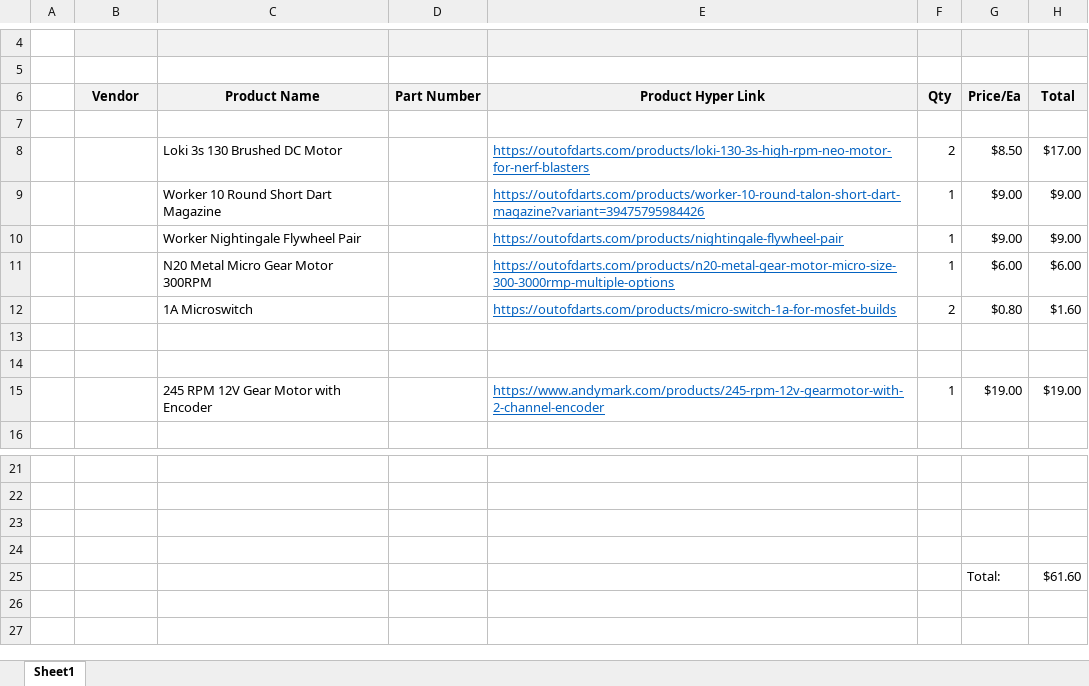
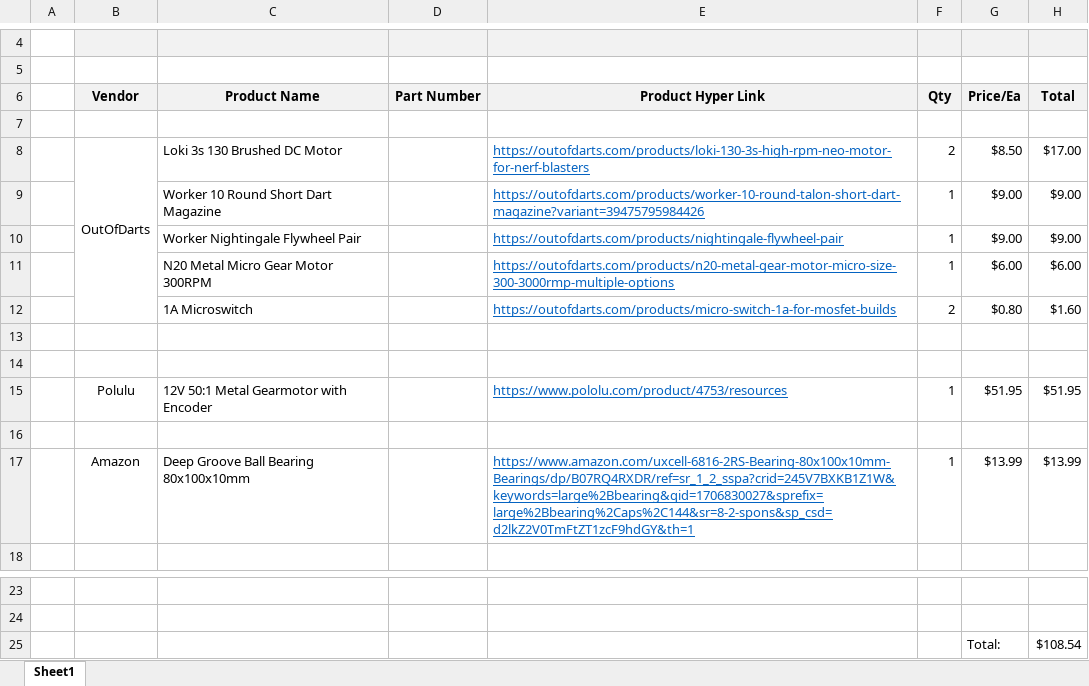
Before and after one commit to logdotzipp/TermProject, an Excel workbook: docs/Preliminary Design/BOM.xlsx, sheet Sheet1, drawn as a sheet; only a part is shown, gaps mark what is left out; values as stored, in another font and other column widths than the file's, no borders; removed rows and columns are numbered as before the commit, all else as after; the diff names each change by its address in the sheet, - before the commit and + after, or states it on an @@ line.

```diff
--- a/docs/Preliminary Design/BOM.xlsx (sheet Sheet1)
+++ b/docs/Preliminary Design/BOM.xlsx (sheet Sheet1)
-B8 (Vendor): (empty)
+B8 (Vendor): OutOfDarts
+B8:B12 merged
+row 15:  | Polulu | 12V 50:1 Metal Gearmotor with Encoder |  | https://www.pololu.com/product/4753/resources | 1 | $51.95 | $51.95
-row 16:  |  | 245 RPM 12V Gear Motor with Encoder |  | https://www.andymark.com/products/245-rpm-12v-gearmotor-with-2-channel-encoder | 1 | $19.00 | $19.00
+row 16: (empty)
+row 17:  | Amazon | Deep Groove Ball Bearing 80x100x10mm |  | https://www.amazon.com/uxcell-6816-2RS-Bearing-80x100x10mm-Bearings/dp/B07RQ4RXDR/ref=sr_1_2_sspa?crid=245V7BXKB1Z1W&keywords=large%2Bbearing&qid=1706830027&sprefix=large%2Bbearing%2Caps%2C144&sr=8-2-spons&sp_csd=d2lkZ2V0TmFtZT1zcF9hdGY&th=1 | 1 | $13.99 | $13.99
-row 25: (empty)
+row 25:  |  |  |  |  |  | Total: | $108.54
-row 24: (empty)
-row 25:  |  |  |  |  |  | Total: | $61.60
```
Also changed, not shown: 2 other files.
